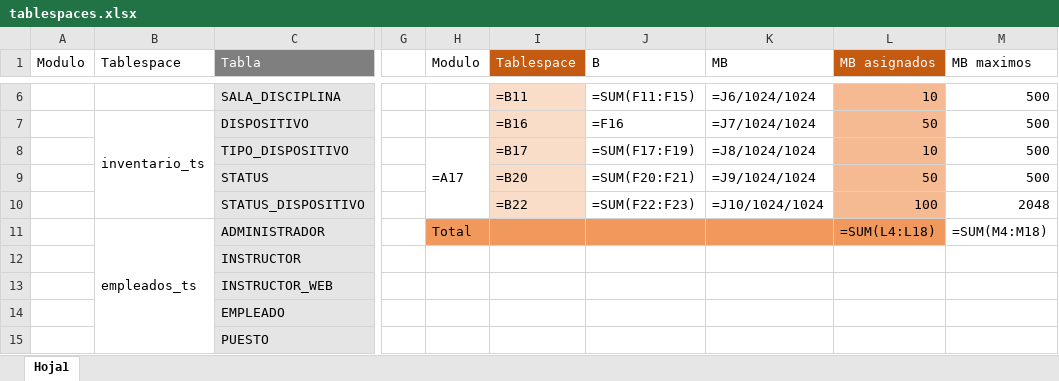
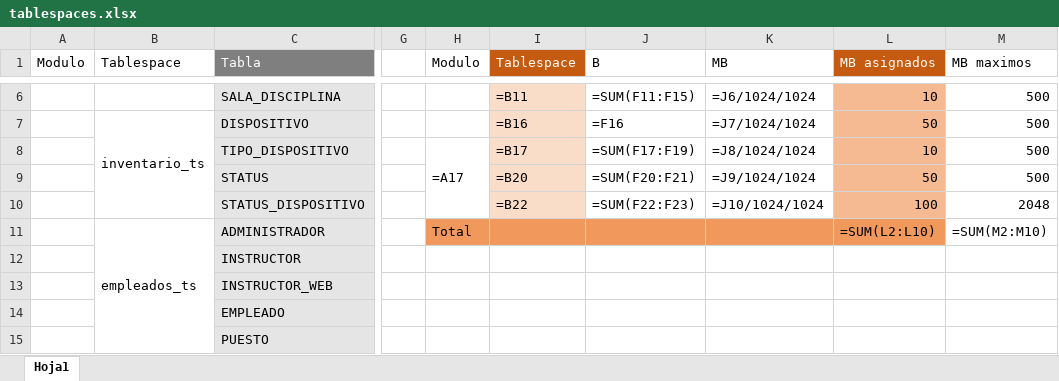
Before and after one commit to CarlosAEH1/virtualGYM, an Excel workbook: RECURSOS/tablespaces.xlsx, sheet Hoja1, drawn as a sheet; only a part is shown, gaps mark what is left out; values as stored, in another font and other column widths than the file's, no borders; formulas are shown in place of their values; the diff names each change by its address in the sheet, - before the commit and + after, or states it on an @@ line.

Commit message:
tablespaces.xlsx actualizado
Corrección de errores.

```diff
--- a/RECURSOS/tablespaces.xlsx (sheet Hoja1)
+++ b/RECURSOS/tablespaces.xlsx (sheet Hoja1)
-L11 (MB asignados): =SUM(L4:L18)
+L11 (MB asignados): =SUM(L2:L10)
-M11 (MB maximos): =SUM(M4:M18)
+M11 (MB maximos): =SUM(M2:M10)
```
